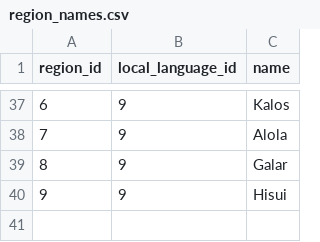
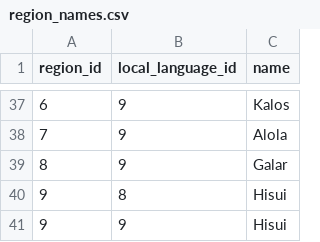
Before and after one commit to SKCwillie/pokedex, a CSV file: pokedex/data/csv/region_names.csv, drawn as a sheet; only a part is shown, gaps mark what is left out.

Commit message:
Update region_names.csv

```diff
--- a/pokedex/data/csv/region_names.csv
+++ b/pokedex/data/csv/region_names.csv
@@ -39,2 +39,3 @@ region_id,local_language_id,name
 8,9,Galar
+9,8,Hisui
 9,9,Hisui
```
